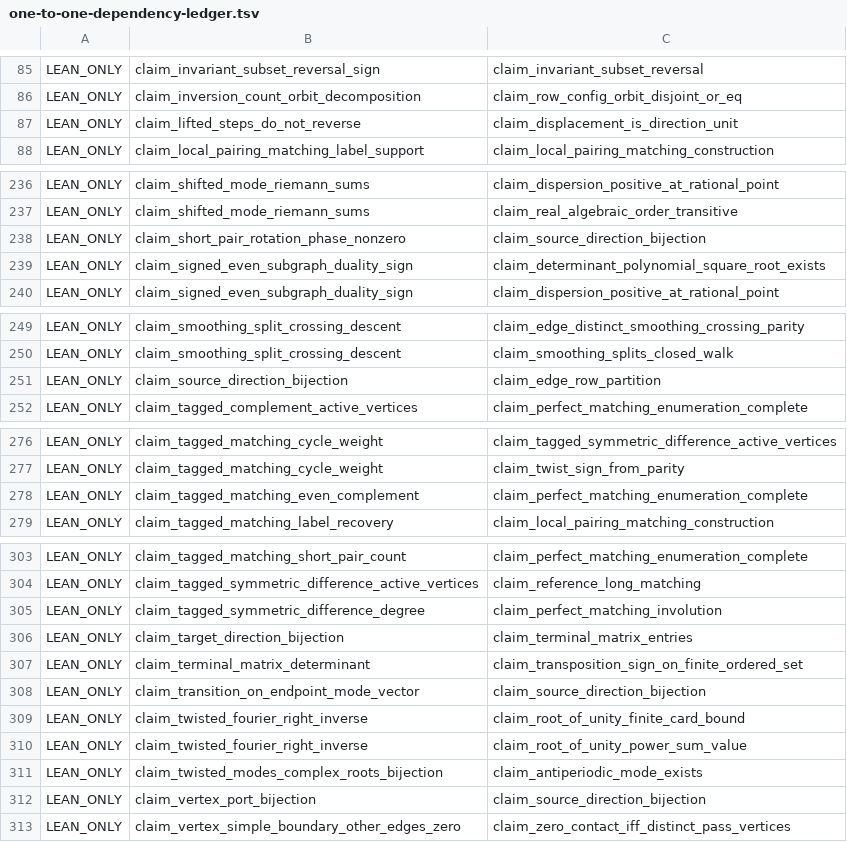
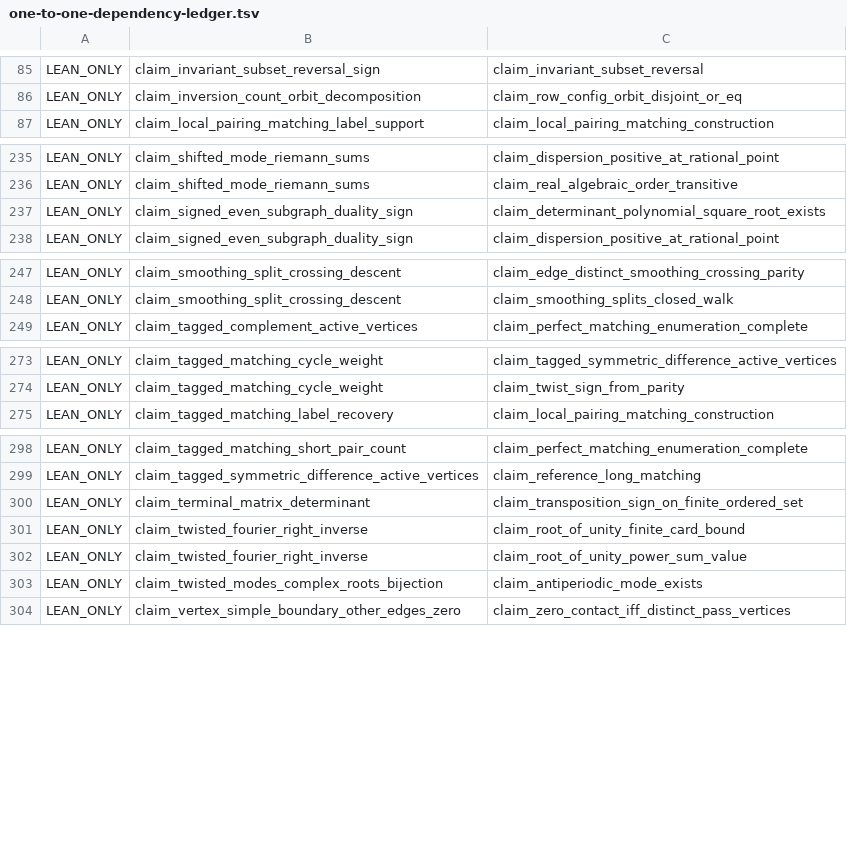
Before and after one commit to masaori/math, a TSV file: exact-solution-of-2d-ising-model-lambda/lean/one-to-one-dependency-ledger.tsv, drawn as a sheet; only a part is shown, gaps mark what is left out; the diff covers the shown part only; the diff names each change by its address in the sheet, - before the commit and + after, or states it on an @@ line.

```diff
--- a/exact-solution-of-2d-ising-model-lambda/lean/one-to-one-dependency-ledger.tsv
+++ b/exact-solution-of-2d-ising-model-lambda/lean/one-to-one-dependency-ledger.tsv
-row 87: LEAN_ONLY | claim_lifted_steps_do_not_reverse | claim_displacement_is_direction_unit
-row 238: LEAN_ONLY | claim_short_pair_rotation_phase_nonzero | claim_source_direction_bijection
-row 251: LEAN_ONLY | claim_source_direction_bijection | claim_edge_row_partition
-row 278: LEAN_ONLY | claim_tagged_matching_even_complement | claim_perfect_matching_enumeration_complete
-row 305: LEAN_ONLY | claim_tagged_symmetric_difference_degree | claim_perfect_matching_involution
-row 306: LEAN_ONLY | claim_target_direction_bijection | claim_terminal_matrix_entries
-row 308: LEAN_ONLY | claim_transition_on_endpoint_mode_vector | claim_source_direction_bijection
-row 312: LEAN_ONLY | claim_vertex_port_bijection | claim_source_direction_bijection
```
Also changed, not shown: 2 removed rows elsewhere in this file, 8 other files.
